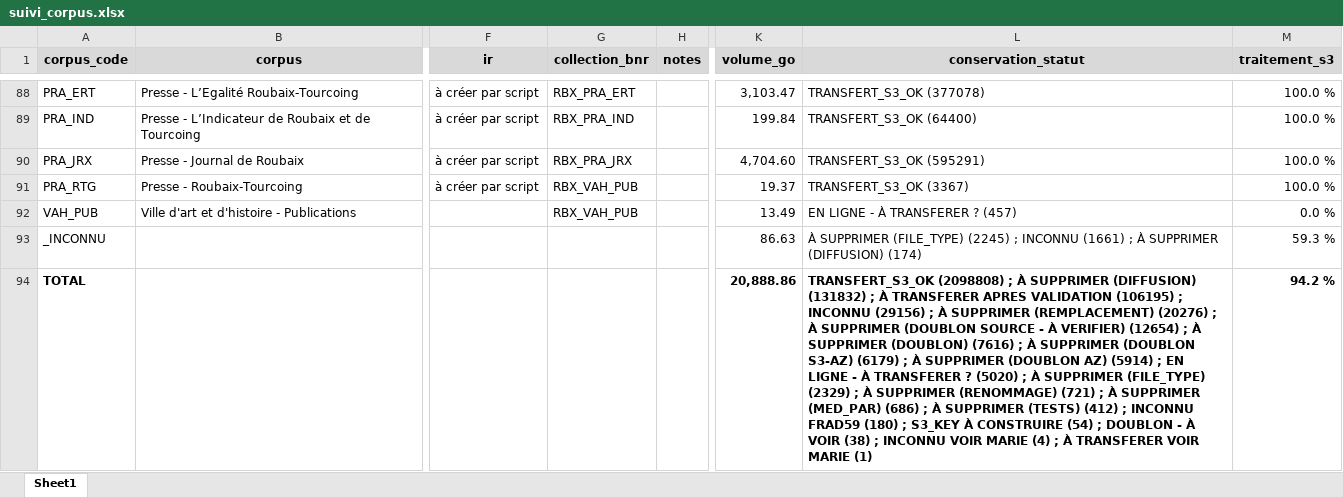
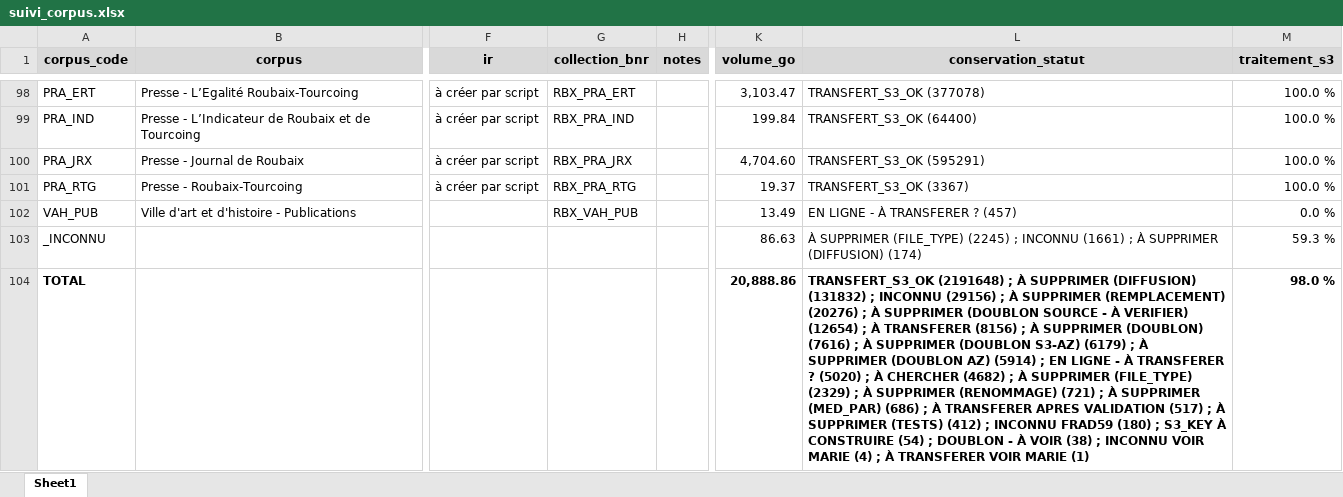
Before and after one commit to ragbx/rbx-bnr-data, an Excel workbook: results/corpus_liste/suivi_corpus.xlsx, sheet Sheet1, drawn as a sheet; only a part is shown, gaps mark what is left out; values as stored, in another font and other column widths than the file's, no borders; conditional formats not drawn; addresses are those after the commit; the diff covers the shown part only; the diff names each change by its address in the sheet, - before the commit and + after, or states it on an @@ line.

```diff
--- a/results/corpus_liste/suivi_corpus.xlsx (sheet Sheet1)
+++ b/results/corpus_liste/suivi_corpus.xlsx (sheet Sheet1)
-G101 (collection_bnr): RBX_VAH_PUB
+G101 (collection_bnr): RBX_PRA_RTG
-L104 (conservation_statut): TRANSFERT_S3_OK (2098808) ; À SUPPRIMER (DIFFUSION) (131832) ; À TRANSFERER APRES VALIDATION (106195) ; INCONNU (29156) ; À SUPPRIMER (REMPLACEMENT) (20276) ; À SUPPRIMER (DOUBLON SOURCE - À VERIFIER) (12654) ; À SUPPRIMER (DOUBLON) (7616) ; À SUPPRIMER (DOUBLON S3-AZ) (6179) ; À SUPPRIMER (DOUBLON AZ) (5914) ; EN LIGNE - À TRANSFERER ? (5020) ; À SUPPRIMER (FILE_TYPE) (2329) ; À SUPPRIMER (RENOMMAGE) (721) ; À SUPPRIMER (MED_PAR) (686) ; À…
+L104 (conservation_statut): TRANSFERT_S3_OK (2191648) ; À SUPPRIMER (DIFFUSION) (131832) ; INCONNU (29156) ; À SUPPRIMER (REMPLACEMENT) (20276) ; À SUPPRIMER (DOUBLON SOURCE - À VERIFIER) (12654) ; À TRANSFERER (8156) ; À SUPPRIMER (DOUBLON) (7616) ; À SUPPRIMER (DOUBLON S3-AZ) (6179) ; À SUPPRIMER (DOUBLON AZ) (5914) ; EN LIGNE - À TRANSFERER ? (5020) ; À CHERCHER (4682) ; À SUPPRIMER (FILE_TYPE) (2329) ; À SUPPRIMER (RENOMMAGE) (721) ; À SUPPRIMER (MED_PAR) (686) ; À TRANSFERER APRES VALIDATION (517) ; À…
-M104 (traitement_s3): 94.2 %
+M104 (traitement_s3): 98.0 %
```
Also changed, not shown: 11 added rows, 1 removed row and 49 edited cells elsewhere in this sheet, 1 other file.
